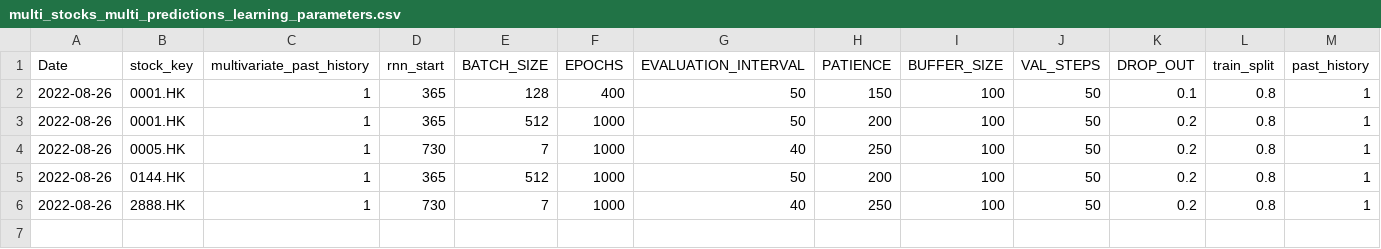
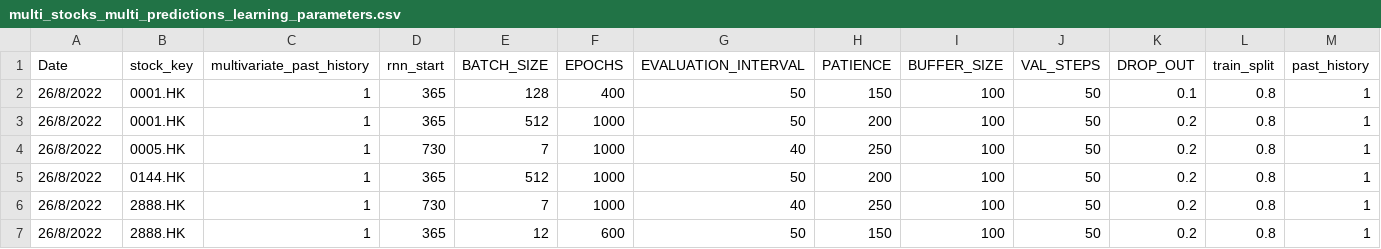
Before and after one commit to laps-odoo/test, a CSV file: multi_stocks_multi_predictions_learning_parameters.csv, drawn as a sheet; only a part is shown; rows hold the shown columns only; the diff names each change by its address in the sheet, - before the commit and + after, or states it on an @@ line.

Commit message:
Update training parameters

```diff
--- a/multi_stocks_multi_predictions_learning_parameters.csv
+++ b/multi_stocks_multi_predictions_learning_parameters.csv
-A2:A6 (Date): 2022-08-26
+A2:A6 (Date): 26/8/2022
+row 7: 26/8/2022 | 2888.HK | 1 | 365 | 12 | 600 | 50 | 150 | 100 | 50 | 0.2 | 0.8 | 1
```
